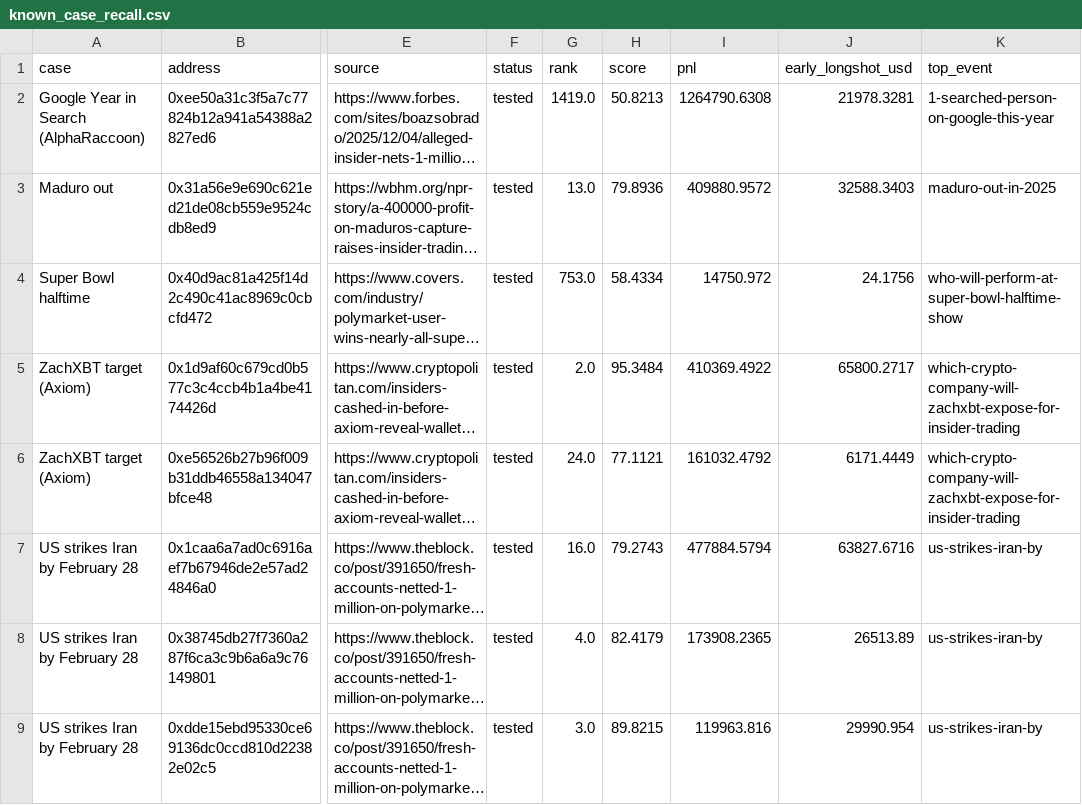
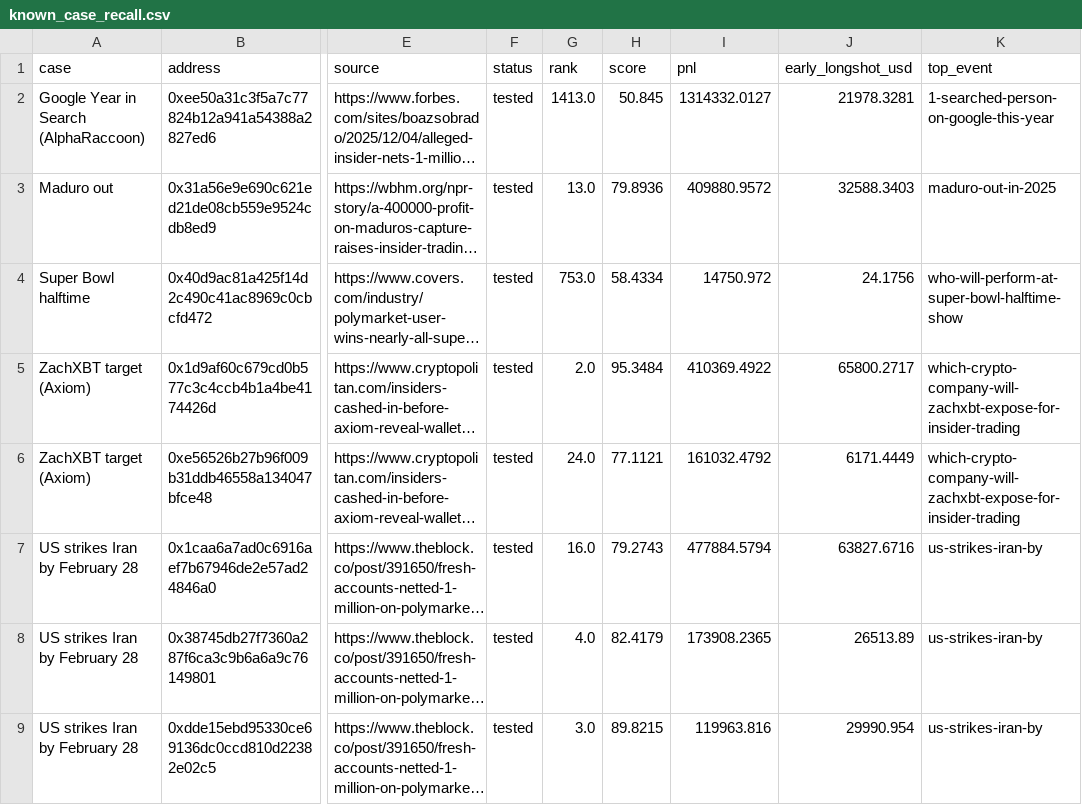
Before and after one commit to mkzung/dn-institute, a CSV file: submissions/2026-10-polymarket-insider-screen/data/known_case_recall.csv, drawn as a sheet; only a part is shown, gaps mark what is left out; long unchanged cells end in …; the diff names each change by its address in the sheet, - before the commit and + after, or states it on an @@ line.

Commit message:
polymarket screen: start each wallet from what it held on 1 November; README walk wording

```diff
--- a/submissions/2026-10-polymarket-insider-screen/data/known_case_recall.csv
+++ b/submissions/2026-10-polymarket-insider-screen/data/known_case_recall.csv
-G2 (rank): 1419.0
+G2 (rank): 1413.0
-H2 (score): 50.8213
+H2 (score): 50.845
-I2 (pnl): 1264790.6308
+I2 (pnl): 1314332.0127
```
Also changed, not shown: submissions/2026-10-polymarket-insider-screen/data/lockstep_groups.csv, submissions/2026-10-polymarket-insider-screen/data/summary.csv, 10 other files.
